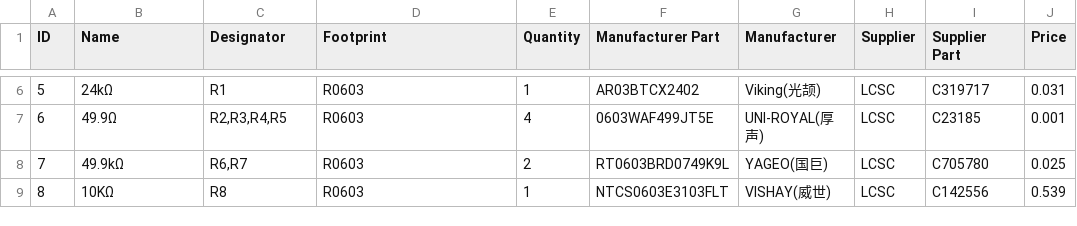
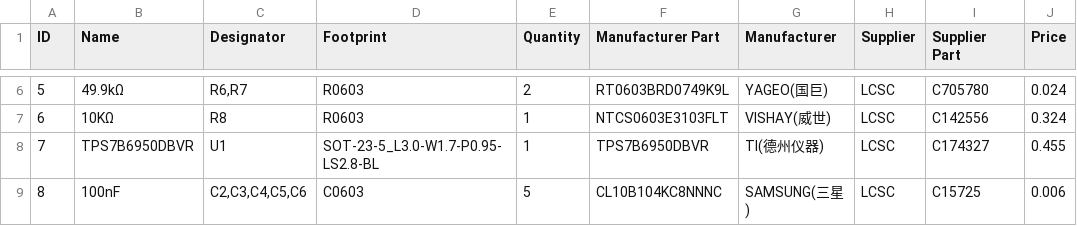
Before and after one commit to OpenGammaProject/MicroFC-SiPM-Array-Board, a CSV file: hardware/BOM.csv, drawn as a sheet; only a part is shown, gaps mark what is left out; the diff covers the shown part only.

```diff
--- a/hardware/BOM.csv
+++ b/hardware/BOM.csv
@@ -6,4 +6,4 @@
-5;24kΩ;R1;R0603;1;AR03BTCX2402;Viking(光颉);LCSC;C319717;0.031
-6;49.9Ω;R2,R3,R4,R5;R0603;4;0603WAF499JT5E;UNI-ROYAL(厚声);LCSC;C23185;0.001
-7;49.9kΩ;R6,R7;R0603;2;RT0603BRD0749K9L;YAGEO(国巨);LCSC;C705780;0.025
-8;10KΩ;R8;R0603;1;NTCS0603E3103FLT;VISHAY(威世);LCSC;C142556;0.539
+5;49.9kΩ;R6,R7;R0603;2;RT0603BRD0749K9L;YAGEO(国巨);LCSC;C705780;0.024
+6;10KΩ;R8;R0603;1;NTCS0603E3103FLT;VISHAY(威世);LCSC;C142556;0.324
+7;TPS7B6950DBVR;U1;SOT-23-5_L3.0-W1.7-P0.95-LS2.8-BL;1;TPS7B6950DBVR;TI(德州仪器);LCSC;C174327;0.455
+8;100nF;C2,C3,C4,C5,C6;C0603;5;CL10B104KC8NNNC;SAMSUNG(三星);LCSC;C15725;0.006
```
Also changed, not shown: 35 edited cells elsewhere in this file, hardware/PickAndPlace_PCB.csv, 14 other files.
